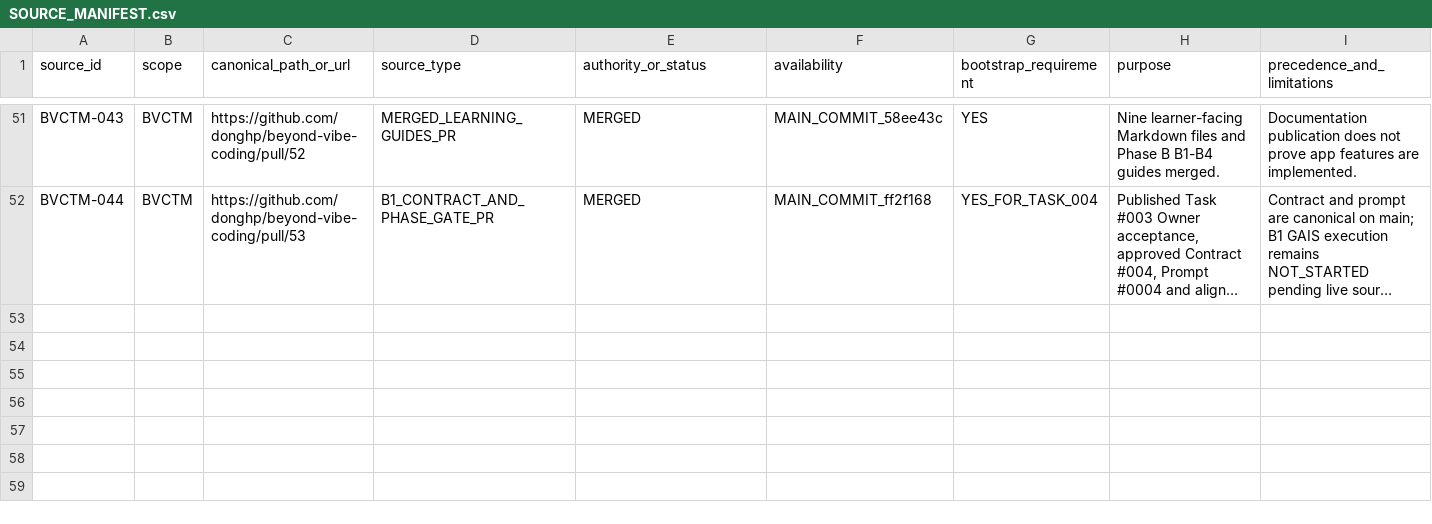
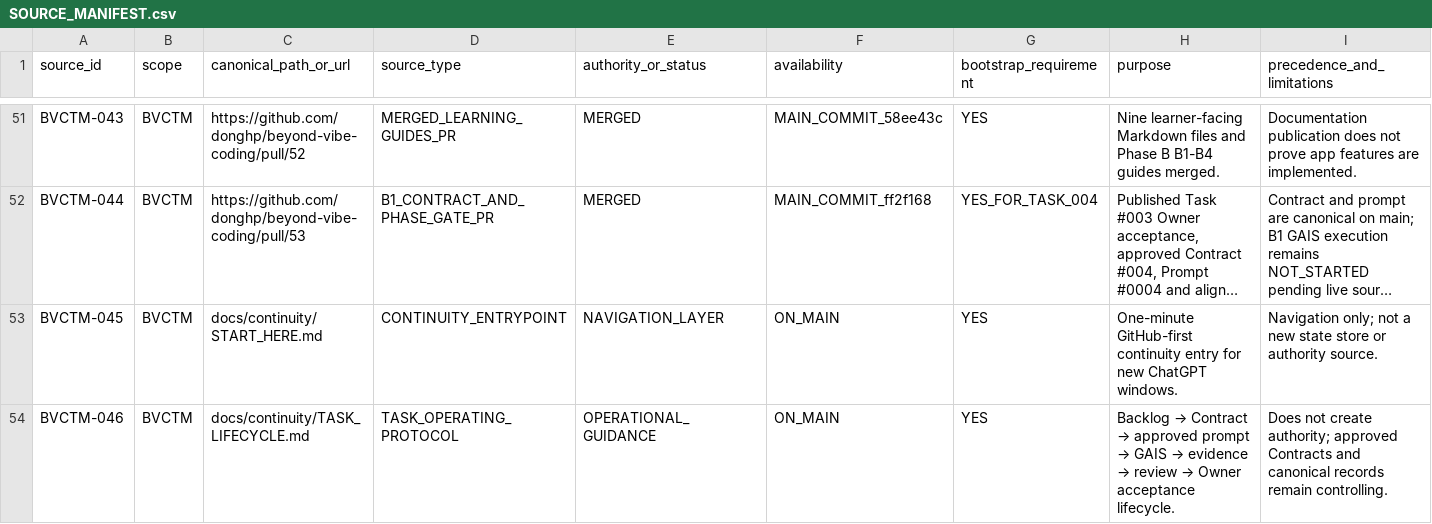
Before and after one commit to donghp/beyond-vibe-coding, a CSV file: projects/task-management/continuity/SOURCE_MANIFEST.csv, drawn as a sheet; only a part is shown, gaps mark what is left out; long unchanged cells end in …; the diff names each change by its address in the sheet, - before the commit and + after, or states it on an @@ line.

Commit message:
docs(continuity): add GitHub-first start and task lifecycle; reconcile B1 evidence

```diff
--- a/projects/task-management/continuity/SOURCE_MANIFEST.csv
+++ b/projects/task-management/continuity/SOURCE_MANIFEST.csv
+row 53: BVCTM-045 | BVCTM | docs/continuity/START_HERE.md | CONTINUITY_ENTRYPOINT | NAVIGATION_LAYER | ON_MAIN | YES | One-minute GitHub-first continuity entry for new ChatGPT windows. | Navigation only; not a new state store or authority source.
+row 54: BVCTM-046 | BVCTM | docs/continuity/TASK_LIFECYCLE.md | TASK_OPERATING_PROTOCOL | OPERATIONAL_GUIDANCE | ON_MAIN | YES | Backlog → Contract → approved prompt → GAIS → evidence → review → Owner acceptance lifecycle. | Does not create authority; approved Contracts and canonical records remain controlling.
```
Also changed, not shown: 12 other files.
